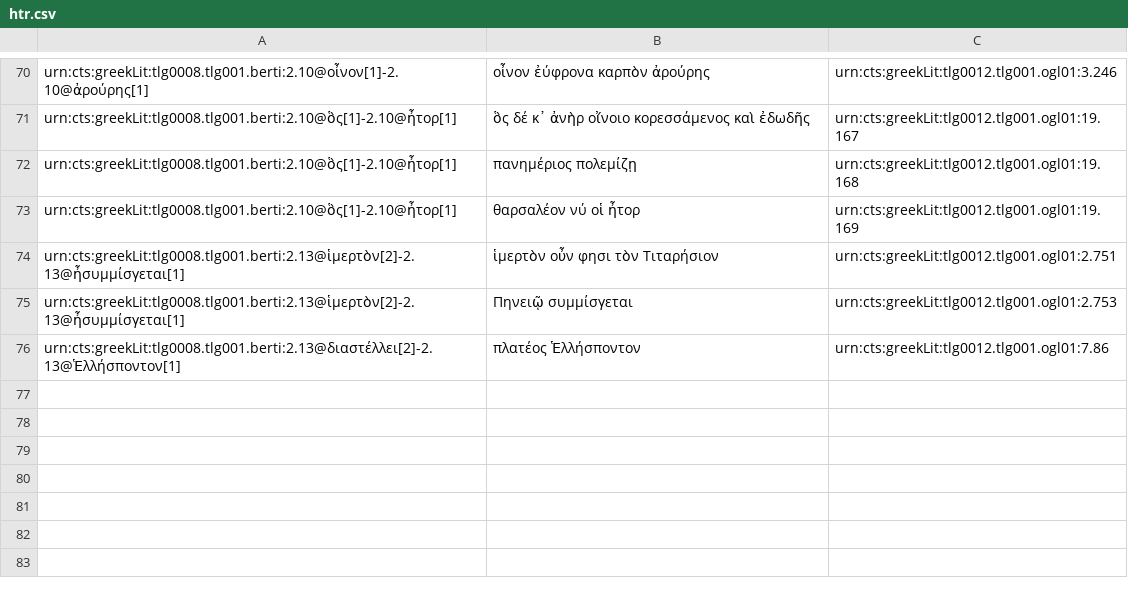
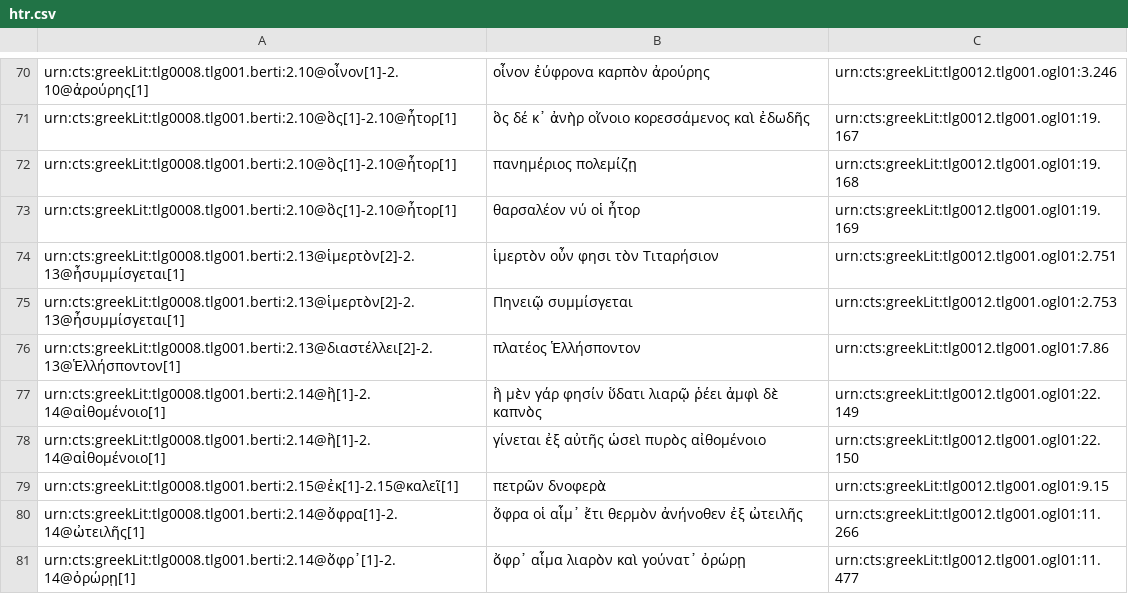
Before and after one commit to medaniel93/DigitalAthenaeus, a CSV file: homer/htr.csv, drawn as a sheet; only a part is shown, gaps mark what is left out; the diff names each change by its address in the sheet, - before the commit and + after, or states it on an @@ line.

Commit message:
Addition 5/26

```diff
--- a/homer/htr.csv
+++ b/homer/htr.csv
+row 77: urn:cts:greekLit:tlg0008.tlg001.berti:2.14@ἣ[1]-2.14@αἰθομένοιο[1] | ἣ μὲν γάρ φησίν ὕδατι λιαρῷ ῥέει ἀμφὶ δὲ καπνὸς | urn:cts:greekLit:tlg0012.tlg001.ogl01:22.149
+row 78: urn:cts:greekLit:tlg0008.tlg001.berti:2.14@ἣ[1]-2.14@αἰθομένοιο[1] | γίνεται ἐξ αὐτῆς ὡσεὶ πυρὸς αἰθομένοιο | urn:cts:greekLit:tlg0012.tlg001.ogl01:22.150
+row 79: urn:cts:greekLit:tlg0008.tlg001.berti:2.15@ἐκ[1]-2.15@καλεῖ[1] | πετρῶν δνοφερὰ | urn:cts:greekLit:tlg0012.tlg001.ogl01:9.15
+row 80: urn:cts:greekLit:tlg0008.tlg001.berti:2.14@ὄφρα[1]-2.14@ὠτειλῆς[1] | ὄφρα οἱ αἷμ᾽ ἔτι θερμὸν ἀνήνοθεν ἐξ ὠτειλῆς | urn:cts:greekLit:tlg0012.tlg001.ogl01:11.266
+row 81: urn:cts:greekLit:tlg0008.tlg001.berti:2.14@ὄφρ᾽[1]-2.14@ὀρώρῃ[1] | ὄφρ᾽ αἷμα λιαρὸν καὶ γούνατ᾽ ὀρώρῃ | urn:cts:greekLit:tlg0012.tlg001.ogl01:11.477
```
